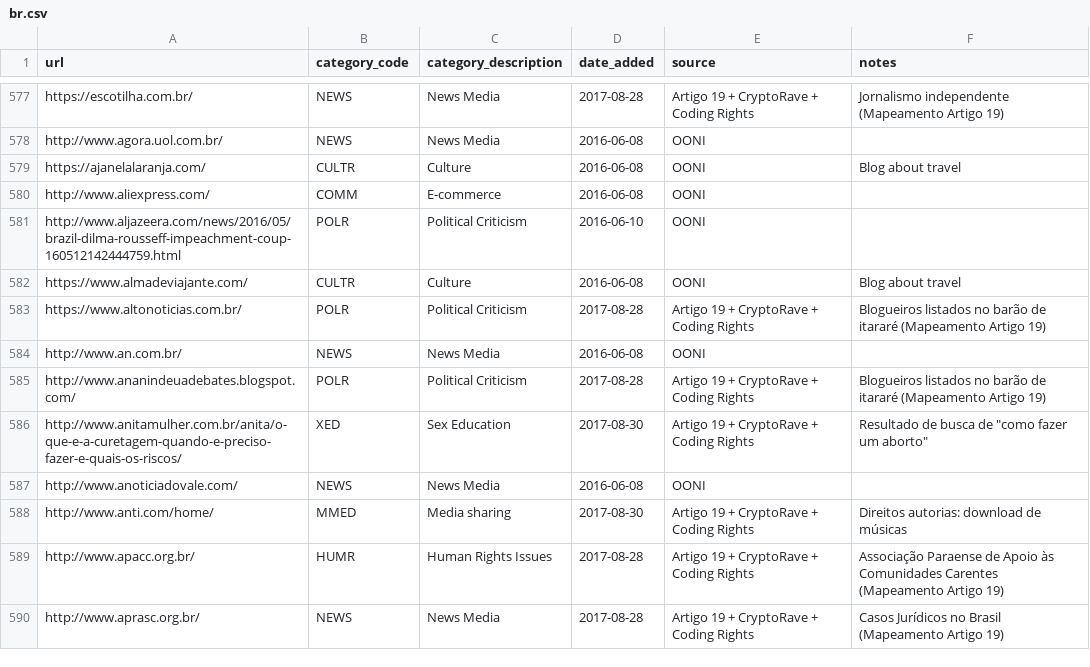
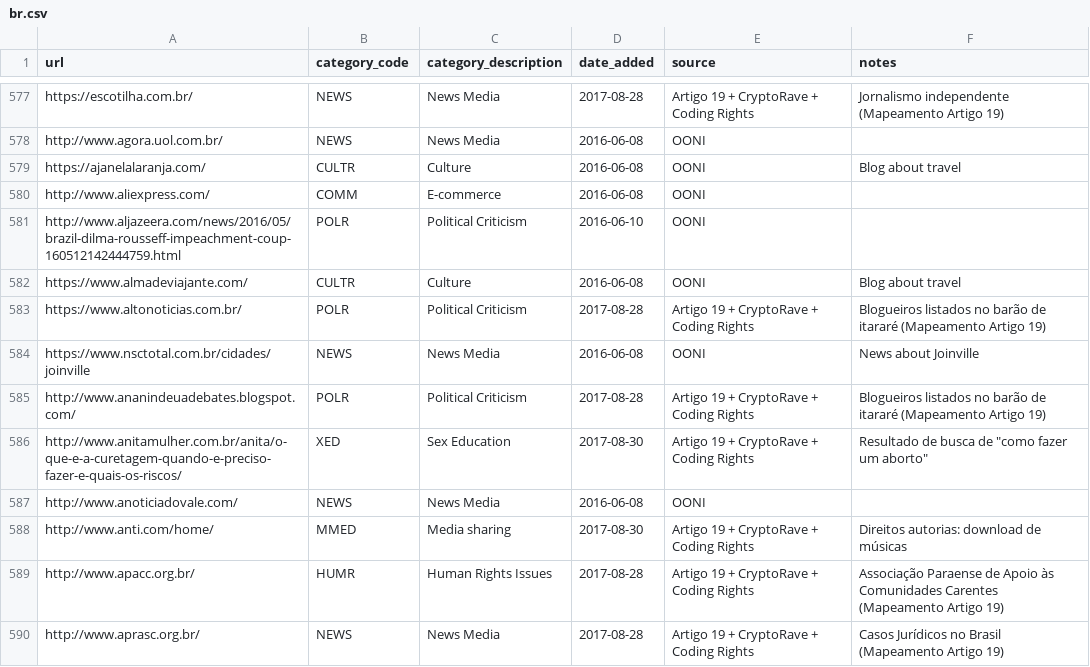
Before and after one commit to ooni/test-lists, a CSV file: lists/br.csv, drawn as a sheet; only a part is shown, gaps mark what is left out.

Commit message:
Updated URL

```diff
--- a/lists/br.csv
+++ b/lists/br.csv
@@ -583,3 +583,3 @@ https://www.almadeviajante.com/,CULTR,Culture,2016-06-08,OONI,Blog about travel
 https://www.altonoticias.com.br/,POLR,Political Criticism,2017-08-28,Artigo 19 + CryptoRave + Coding Rights,Blogueiros listados no barão de itararé (Mapeamento Artigo 19)
-http://www.an.com.br/,NEWS,News Media,2016-06-08,OONI,
+https://www.nsctotal.com.br/cidades/joinville,NEWS,News Media,2016-06-08,OONI,News about Joinville
 http://www.ananindeuadebates.blogspot.com/,POLR,Political Criticism,2017-08-28,Artigo 19 + CryptoRave + Coding Rights,Blogueiros listados no barão de itararé (Mapeamento Artigo 19)
```
